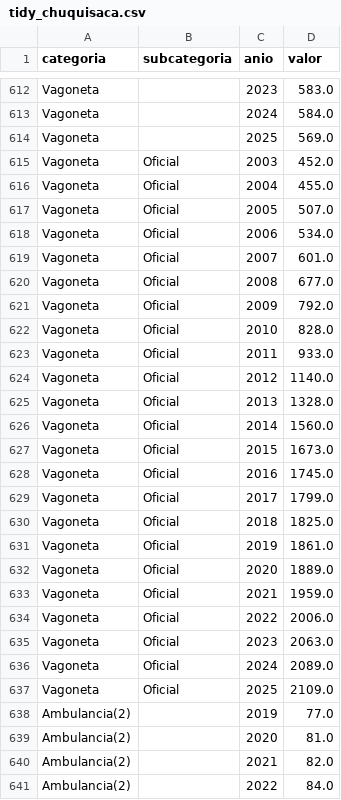
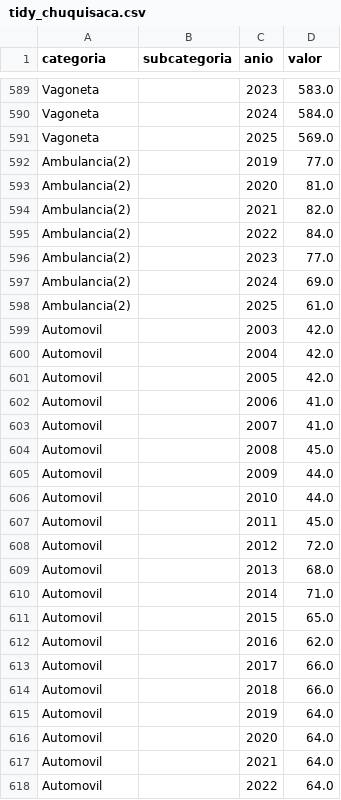
Before and after one commit to SimonChumaceroEspada/parque-automotor-chuquisaca, a CSV file: data_processed/tidy_chuquisaca.csv, drawn as a sheet; only a part is shown, gaps mark what is left out; the shorter side is filled out with more unchanged rows; the diff covers the shown part only; the diff names each change by its address in the sheet, - before the commit and + after, or states it on an @@ line.

```diff
--- a/data_processed/tidy_chuquisaca.csv
+++ b/data_processed/tidy_chuquisaca.csv
-row 615: Vagoneta | Oficial | 2003 | 452.0
-row 616: Vagoneta | Oficial | 2004 | 455.0
-row 617: Vagoneta | Oficial | 2005 | 507.0
-row 618: Vagoneta | Oficial | 2006 | 534.0
-row 619: Vagoneta | Oficial | 2007 | 601.0
-row 620: Vagoneta | Oficial | 2008 | 677.0
-row 621: Vagoneta | Oficial | 2009 | 792.0
-row 622: Vagoneta | Oficial | 2010 | 828.0
-row 623: Vagoneta | Oficial | 2011 | 933.0
-row 624: Vagoneta | Oficial | 2012 | 1140.0
-row 625: Vagoneta | Oficial | 2013 | 1328.0
-row 626: Vagoneta | Oficial | 2014 | 1560.0
-row 627: Vagoneta | Oficial | 2015 | 1673.0
-row 628: Vagoneta | Oficial | 2016 | 1745.0
-row 629: Vagoneta | Oficial | 2017 | 1799.0
-row 630: Vagoneta | Oficial | 2018 | 1825.0
-row 631: Vagoneta | Oficial | 2019 | 1861.0
-row 632: Vagoneta | Oficial | 2020 | 1889.0
-row 633: Vagoneta | Oficial | 2021 | 1959.0
-row 634: Vagoneta | Oficial | 2022 | 2006.0
-row 635: Vagoneta | Oficial | 2023 | 2063.0
-row 636: Vagoneta | Oficial | 2024 | 2089.0
-row 637: Vagoneta | Oficial | 2025 | 2109.0
```
Also changed, not shown: 23 removed rows elsewhere in this file, 1 other file.
